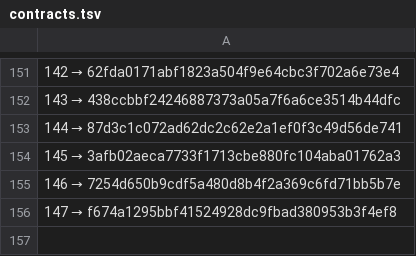
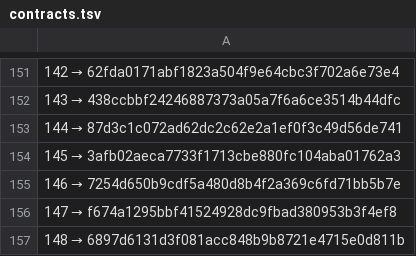
Before and after one commit to a3ka/dev-harness, a TSV file: registry/contracts.tsv, drawn as a sheet; only a part is shown, gaps mark what is left out; the diff names each change by its address in the sheet, - before the commit and + after, or states it on an @@ line.

Commit message:
реестр: строка 148 (mint_line, контракт 068)

```diff
--- a/registry/contracts.tsv
+++ b/registry/contracts.tsv
+row 157: 148 → 6897d6131d3f081acc848b9b8721e4715e0d811b
```
